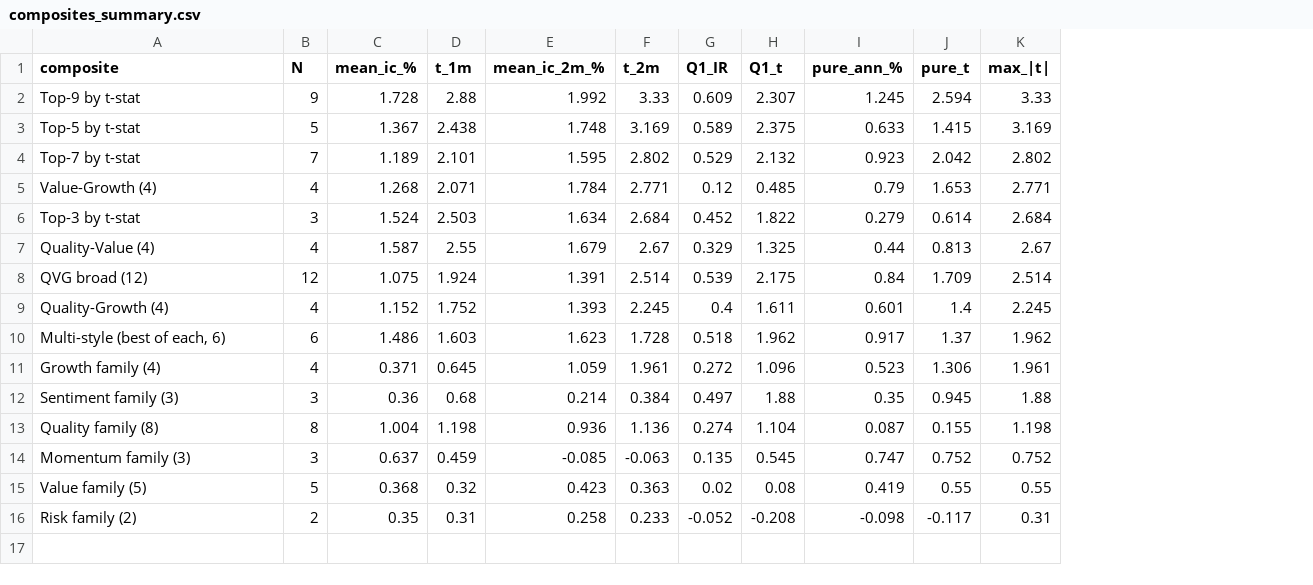
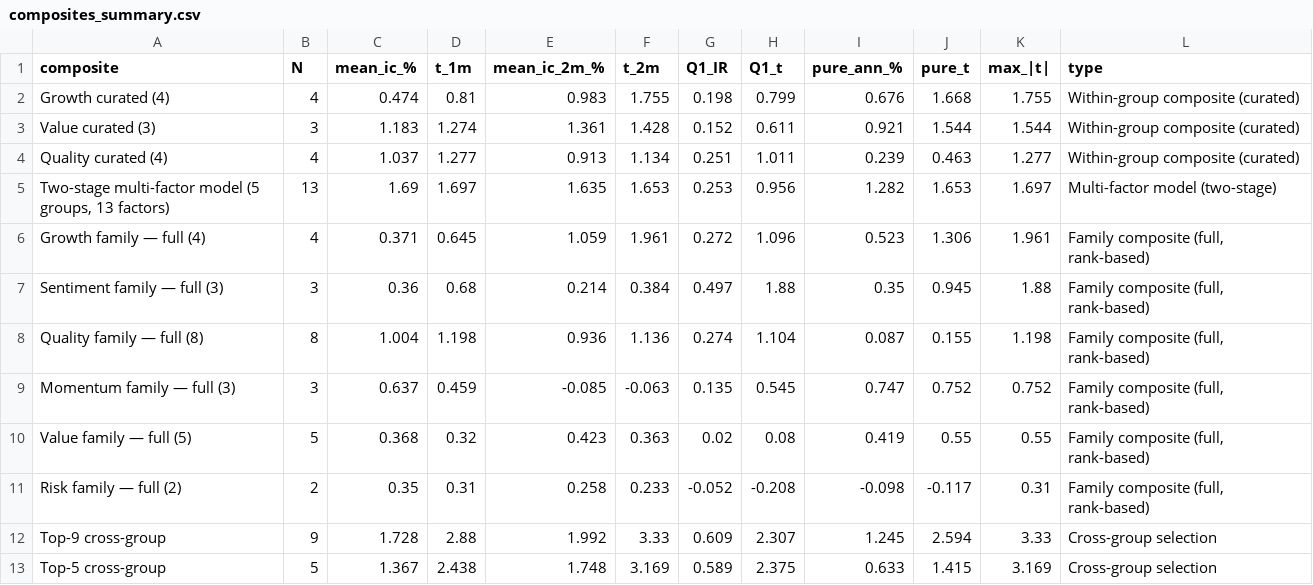
Before and after one commit to Taff1887/quant-factor-ranking, a CSV file: reports/composites_summary.csv, drawn as a sheet; removed rows and columns are numbered as before the commit, all else as after; the diff names each change by its address in the sheet, - before the commit and + after, or states it on an @@ line.

Commit message:
Rework composites: within-group curated + two-stage multi-factor + comparisons
You're right that a 'composite' in the textbook sense is within-group: combine
factors measuring the same concept. So this redo splits the test into four
clearly-labelled blocks (and colour-bands the rows by type in the rendered
table):

  1. Within-group curated composites - one composite per style (Value-only,
     Quality-only, Growth-only), built from ONLY the strong factors within each
     group (drop book-to-market for value, weak margins for quality, etc.).
  2. Two-stage multi-factor model - the canonical institutional construction:
     equal-weight z-scores within each group, then equal-weight across the five
     style groups (Value, Quality, Growth, Momentum, Sentiment) so each style
     gets equal weight regardless of how many factors it has.
  3. Family composites (full) - the existing rank-mean composites that include
     duds, for comparison.
  4. Cross-group t-stat selection - select the strongest individual factors
     regardless of group label (i.e. not a strict composite at all).

Honest finding: within-group composites and the two-stage model in modern S&P
500 large-cap do NOT clear strict |t| >= 2 (high within-group correlations cap
the diversification benefit, and style-balancing over-weights the singleton
groups Momentum and Sentiment). The cross-group selection composites (Top-5
to Top-9) DO clear significance comfortably (t = 3.17 / 3.33) precisely because
they pull lower-correlation factors from across groups.

```diff
--- a/reports/composites_summary.csv
+++ b/reports/composites_summary.csv
+column L (type), rows 6-11: all Family composite (full, rank-based)
-row 2: Top-9 by t-stat | 9 | 1.728 | 2.88 | 1.992 | 3.33 | 0.609 | 2.307 | 1.245 | 2.594 | 3.33
-row 3: Top-5 by t-stat | 5 | 1.367 | 2.438 | 1.748 | 3.169 | 0.589 | 2.375 | 0.633 | 1.415 | 3.169
-row 4: Top-7 by t-stat | 7 | 1.189 | 2.101 | 1.595 | 2.802 | 0.529 | 2.132 | 0.923 | 2.042 | 2.802
-row 5: Value-Growth (4) | 4 | 1.268 | 2.071 | 1.784 | 2.771 | 0.12 | 0.485 | 0.79 | 1.653 | 2.771
-row 6: Top-3 by t-stat | 3 | 1.524 | 2.503 | 1.634 | 2.684 | 0.452 | 1.822 | 0.279 | 0.614 | 2.684
-row 7: Quality-Value (4) | 4 | 1.587 | 2.55 | 1.679 | 2.67 | 0.329 | 1.325 | 0.44 | 0.813 | 2.67
-row 8: QVG broad (12) | 12 | 1.075 | 1.924 | 1.391 | 2.514 | 0.539 | 2.175 | 0.84 | 1.709 | 2.514
-row 9: Quality-Growth (4) | 4 | 1.152 | 1.752 | 1.393 | 2.245 | 0.4 | 1.611 | 0.601 | 1.4 | 2.245
-row 10: Multi-style (best of each, 6) | 6 | 1.486 | 1.603 | 1.623 | 1.728 | 0.518 | 1.962 | 0.917 | 1.37 | 1.962
+row 2: Growth curated (4) | 4 | 0.474 | 0.81 | 0.983 | 1.755 | 0.198 | 0.799 | 0.676 | 1.668 | 1.755 | Within-group composite (curated)
+row 3: Value curated (3) | 3 | 1.183 | 1.274 | 1.361 | 1.428 | 0.152 | 0.611 | 0.921 | 1.544 | 1.544 | Within-group composite (curated)
+row 4: Quality curated (4) | 4 | 1.037 | 1.277 | 0.913 | 1.134 | 0.251 | 1.011 | 0.239 | 0.463 | 1.277 | Within-group composite (curated)
+row 5: Two-stage multi-factor model (5 groups, 13 factors) | 13 | 1.69 | 1.697 | 1.635 | 1.653 | 0.253 | 0.956 | 1.282 | 1.653 | 1.697 | Multi-factor model (two-stage)
-A6 (composite): Growth family (4)
+A6 (composite): Growth family — full (4)
-A7 (composite): Sentiment family (3)
+A7 (composite): Sentiment family — full (3)
-A8 (composite): Quality family (8)
+A8 (composite): Quality family — full (8)
-A9 (composite): Momentum family (3)
+A9 (composite): Momentum family — full (3)
-A10 (composite): Value family (5)
+A10 (composite): Value family — full (5)
-A11 (composite): Risk family (2)
+A11 (composite): Risk family — full (2)
+row 12: Top-9 cross-group | 9 | 1.728 | 2.88 | 1.992 | 3.33 | 0.609 | 2.307 | 1.245 | 2.594 | 3.33 | Cross-group selection
+row 13: Top-5 cross-group | 5 | 1.367 | 2.438 | 1.748 | 3.169 | 0.589 | 2.375 | 0.633 | 1.415 | 3.169 | Cross-group selection
```
Also changed, not shown: 2 other files.
